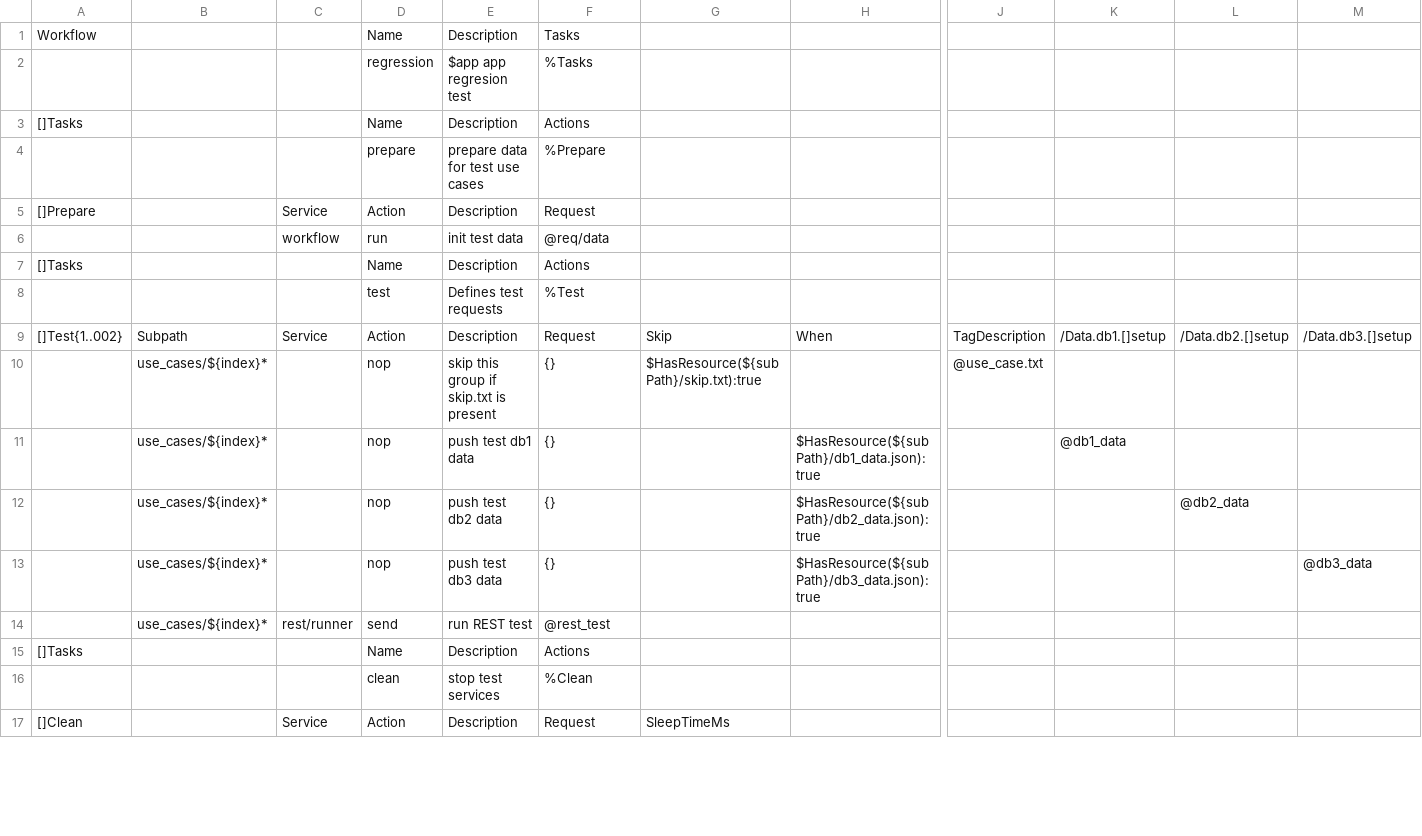
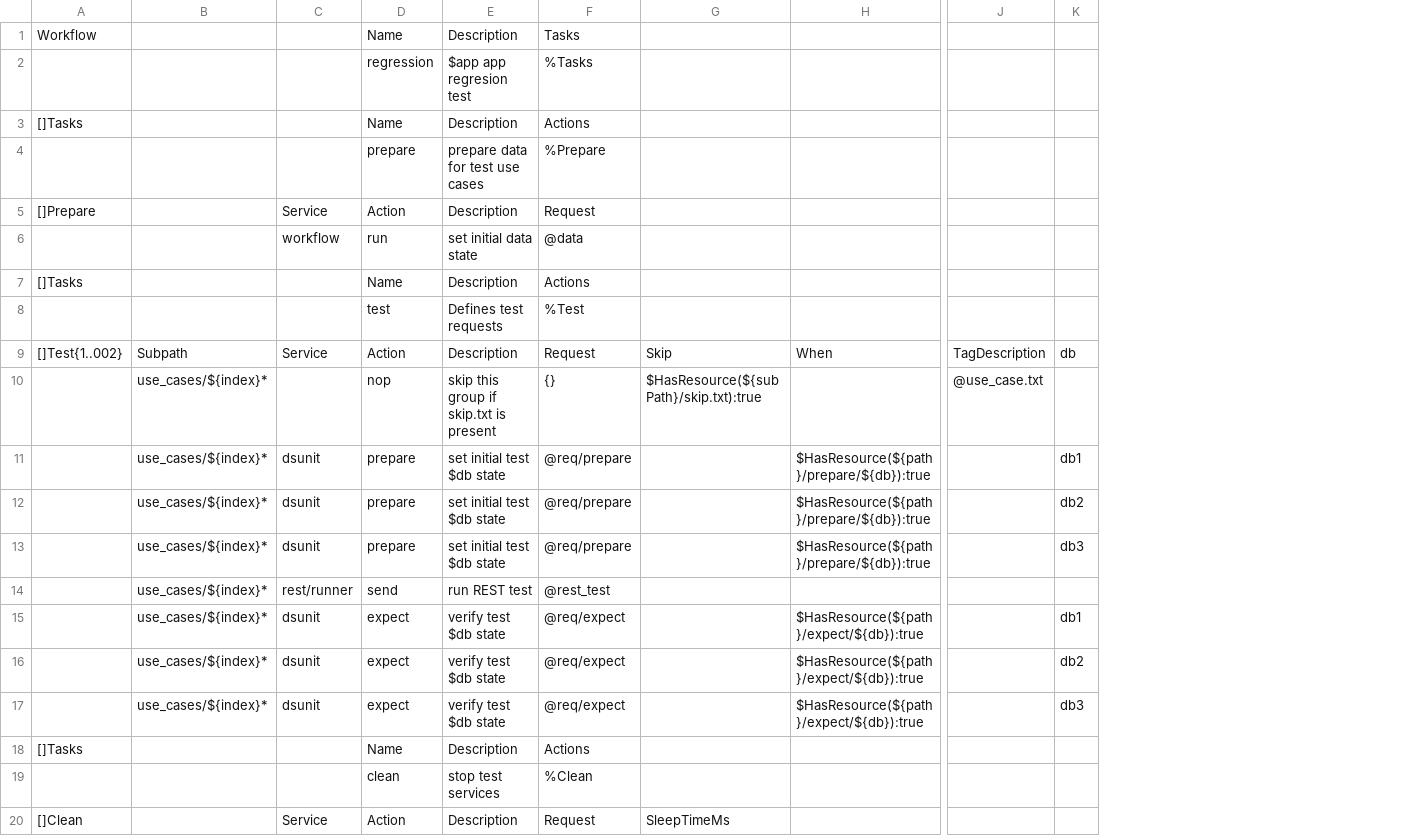
Before and after one commit to adrianwit/dstransfer-e2e, a CSV file: initial/dstransfer/e2e/regression/regression.csv, drawn as a sheet; only a part is shown, gaps mark what is left out; removed rows and columns are numbered as before the commit, all else as after; rows hold the shown columns only; the diff names each change by its address in the sheet, - before the commit and + after, or states it on an @@ line.

Commit message:
updated initial project

```diff
--- a/initial/dstransfer/e2e/regression/regression.csv
+++ b/initial/dstransfer/e2e/regression/regression.csv
-column K, row 9: /Data.db1.[]setup
-column L, row 9: /Data.db2.[]setup
-column M, row 9: /Data.db3.[]setup
+column K, row 9: db
-E6: init test data
+E6: set initial data state
-F6: @req/data
+F6: @data
-row 11:  | use_cases/${index}* |  | nop | push test db1 data | {} |  | $HasResource(${subPath}/db1_data.json):true |  | @db1_data
-row 12:  | use_cases/${index}* |  | nop | push test db2 data | {} |  | $HasResource(${subPath}/db2_data.json):true |  |  | @db2_data
-row 13:  | use_cases/${index}* |  | nop | push test db3 data | {} |  | $HasResource(${subPath}/db3_data.json):true |  |  |  | @db3_data
+row 11:  | use_cases/${index}* | dsunit | prepare | set initial test $db state | @req/prepare |  | $HasResource(${path}/prepare/${db}):true |  | db1
+row 12:  | use_cases/${index}* | dsunit | prepare | set initial test $db state | @req/prepare |  | $HasResource(${path}/prepare/${db}):true |  | db2
+row 13:  | use_cases/${index}* | dsunit | prepare | set initial test $db state | @req/prepare |  | $HasResource(${path}/prepare/${db}):true |  | db3
+row 15:  | use_cases/${index}* | dsunit | expect | verify test $db state | @req/expect |  | $HasResource(${path}/expect/${db}):true |  | db1
+row 16:  | use_cases/${index}* | dsunit | expect | verify test $db state | @req/expect |  | $HasResource(${path}/expect/${db}):true |  | db2
+row 17:  | use_cases/${index}* | dsunit | expect | verify test $db state | @req/expect |  | $HasResource(${path}/expect/${db}):true |  | db3
```
Also changed, not shown: 23 other files.
